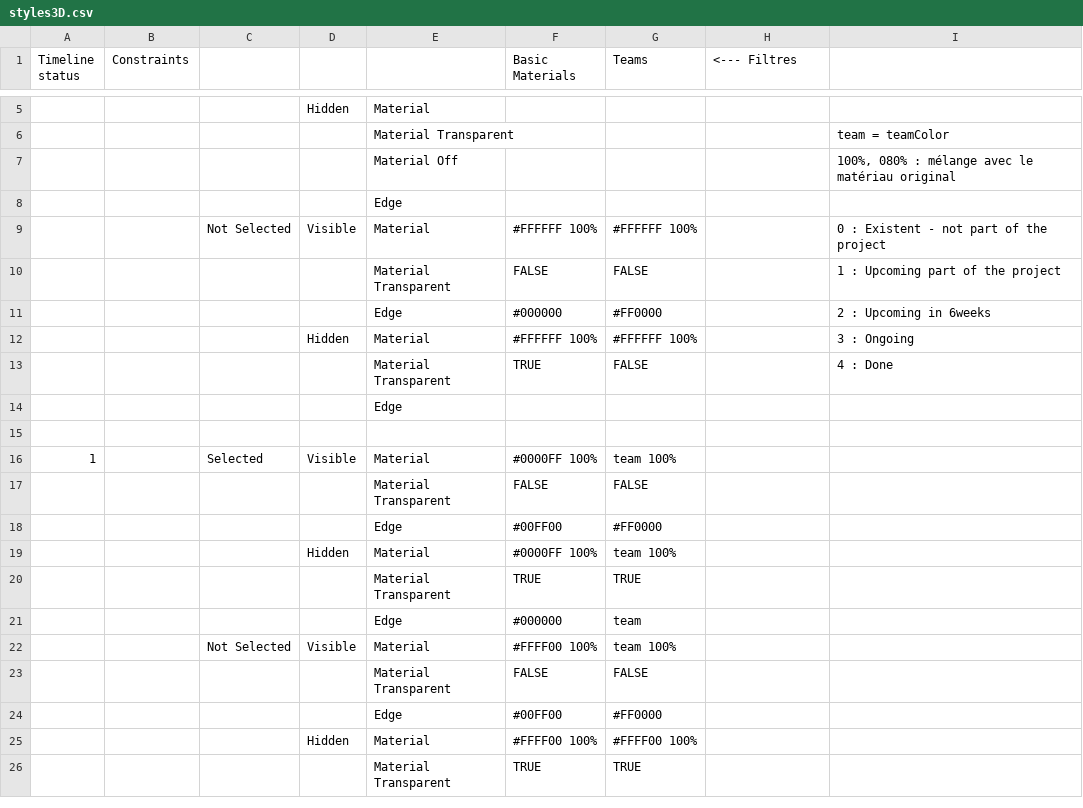
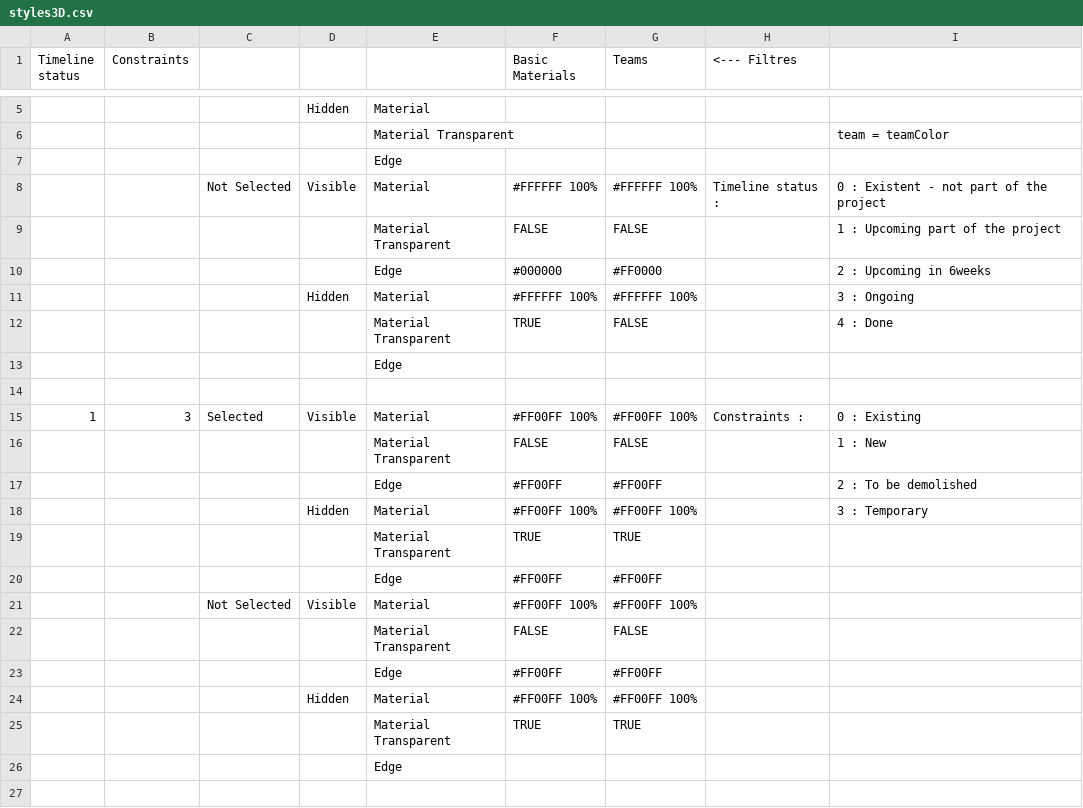
Before and after one commit to clementgerard1/4DLeanBoard, a CSV file: src/components/3DViewer/assets/styles3D.csv, drawn as a sheet; only a part is shown, gaps mark what is left out; the shorter side is filled out with more unchanged rows.

```diff
--- a/src/components/3DViewer/assets/styles3D.csv
+++ b/src/components/3DViewer/assets/styles3D.csv
@@ -6,5 +6,4 @@ Timeline status,Constraints,,,,Basic Materials ,Teams ,<--- Filtres,
 ,,,,Material Transparent,,,,team = teamColor
-,,,,Material Off,,,,"100%, 080% : mélange avec le matériau original"
 ,,,,Edge,,,,
-,,Not Selected,Visible,Material,#FFFFFF 100%,#FFFFFF 100%,,0 : Existent - not part of the project
+,,Not Selected,Visible,Material,#FFFFFF 100%,#FFFFFF 100%,Timeline status :,0 : Existent - not part of the project
 ,,,,Material Transparent,FALSE,FALSE,,1 : Upcoming part of the project
@@ -13,2 +12,15 @@ Timeline status,Constraints,,,,Basic Materials ,Teams ,<--- Filtres,
 ,,,,Material Transparent,TRUE,FALSE,,4 : Done
+,,,,Edge,,,,
+,,,,,,,,
+1,3,Selected,Visible,Material,#FF00FF 100%,#FF00FF 100%,Constraints :,0 : Existing
+,,,,Material Transparent,FALSE,FALSE,,1 : New
+,,,,Edge,#FF00FF,#FF00FF,,2 : To be demolished
+,,,Hidden,Material,#FF00FF 100%,#FF00FF 100%,,3 : Temporary
+,,,,Material Transparent,TRUE,TRUE,,
+,,,,Edge,#FF00FF,#FF00FF,,
+,,Not Selected,Visible,Material,#FF00FF 100%,#FF00FF 100%,,
+,,,,Material Transparent,FALSE,FALSE,,
+,,,,Edge,#FF00FF,#FF00FF,,
+,,,Hidden,Material,#FF00FF 100%,#FF00FF 100%,,
+,,,,Material Transparent,TRUE,TRUE,,
 ,,,,Edge,,,,
```
Also changed, not shown: 2 other files.
